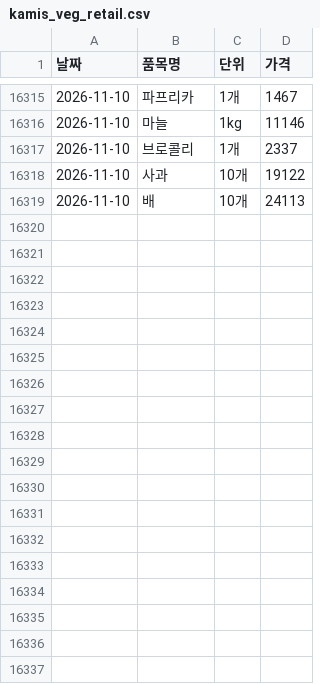
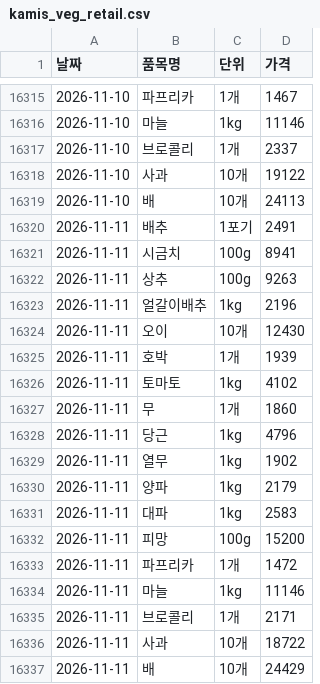
Before and after one commit to dudfyd84-ai/cabbage-price-bot, a CSV file: kamis_veg_retail.csv, drawn as a sheet; only a part is shown, gaps mark what is left out.

```diff
--- a/kamis_veg_retail.csv
+++ b/kamis_veg_retail.csv
@@ -16319 +16319,19 @@
 2026-11-10,배,10개,24113
+2026-11-11,배추,1포기,2491
+2026-11-11,시금치,100g,8941
+2026-11-11,상추,100g,9263
+2026-11-11,얼갈이배추,1kg,2196
+2026-11-11,오이,10개,12430
+2026-11-11,호박,1개,1939
+2026-11-11,토마토,1kg,4102
+2026-11-11,무,1개,1860
+2026-11-11,당근,1kg,4796
+2026-11-11,열무,1kg,1902
+2026-11-11,양파,1kg,2179
+2026-11-11,대파,1kg,2583
+2026-11-11,피망,100g,15200
+2026-11-11,파프리카,1개,1472
+2026-11-11,마늘,1kg,11146
+2026-11-11,브로콜리,1개,2171
+2026-11-11,사과,10개,18722
+2026-11-11,배,10개,24429
```
Also changed, not shown: predict_log.csv, weather_asos_data.csv, 43 other files.
